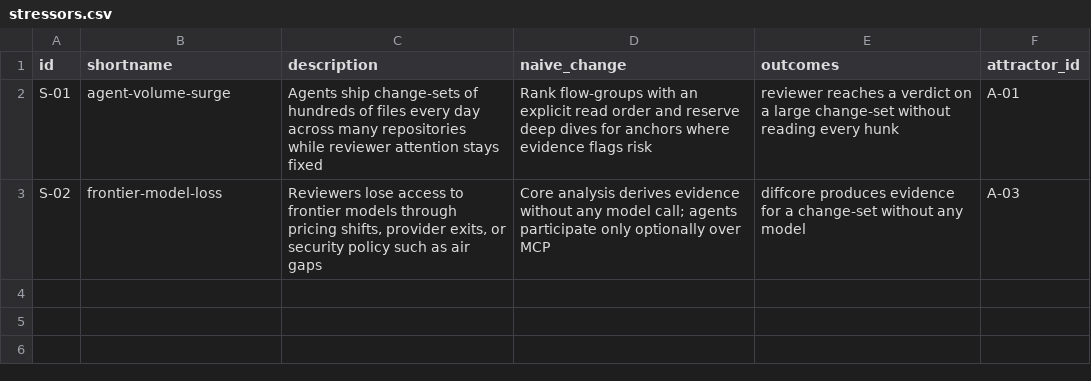
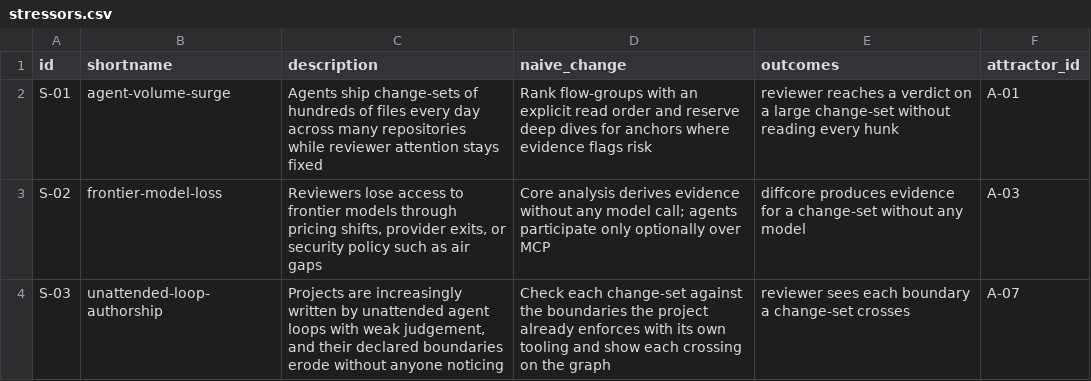
Before and after one commit to mikenrafter/diff-core, a CSV file: residual/stressors.csv, drawn as a sheet; the diff names each change by its address in the sheet, - before the commit and + after, or states it on an @@ line.

```diff
--- a/residual/stressors.csv
+++ b/residual/stressors.csv
+row 4: S-03 | unattended-loop-authorship | Projects are increasingly written by unattended agent loops with weak judgement, and their declared boundaries erode without anyone noticing | Check each change-set against the boundaries the project already enforces with its own tooling and show each crossing on the graph | reviewer sees each boundary a change-set crosses | A-07
```
Also changed, not shown: 1 other file.
